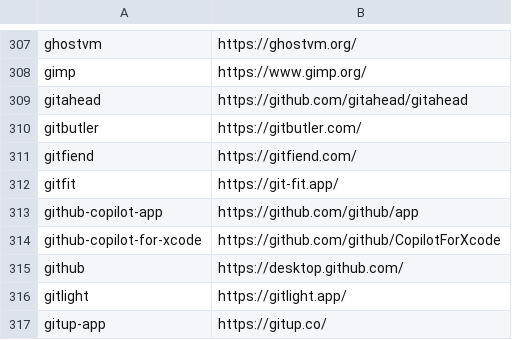
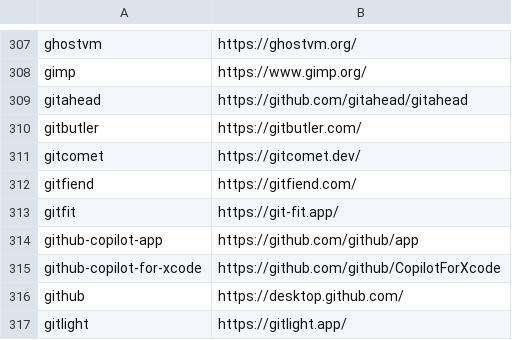
Before and after one commit to tinhkyaw/tinhkyaw, a CSV file: lists/casks.csv, drawn as a sheet; only a part is shown, gaps mark what is left out; the shorter side is filled out with more unchanged rows; the diff names each change by its address in the sheet, - before the commit and + after, or states it on an @@ line.

```diff
--- a/lists/casks.csv
+++ b/lists/casks.csv
+row 311: gitcomet | https://gitcomet.dev/
```
Also changed, not shown: lists/casks_c.csv, lists/casks_p.csv, 3 other files.
